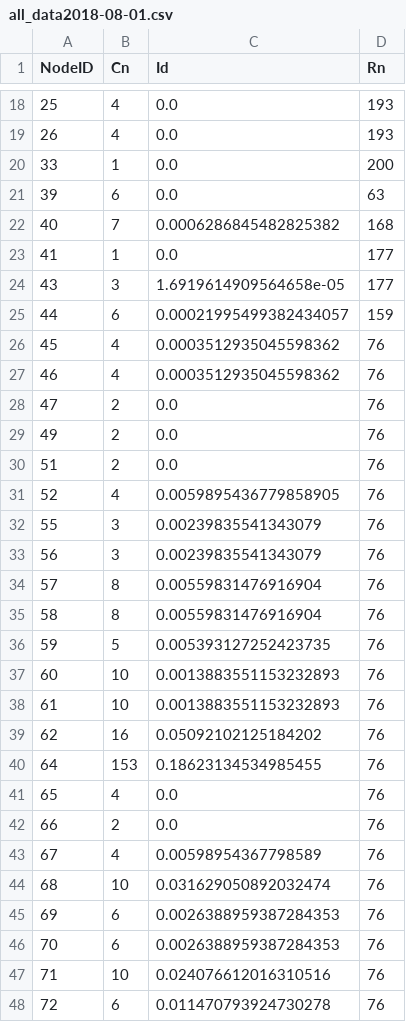
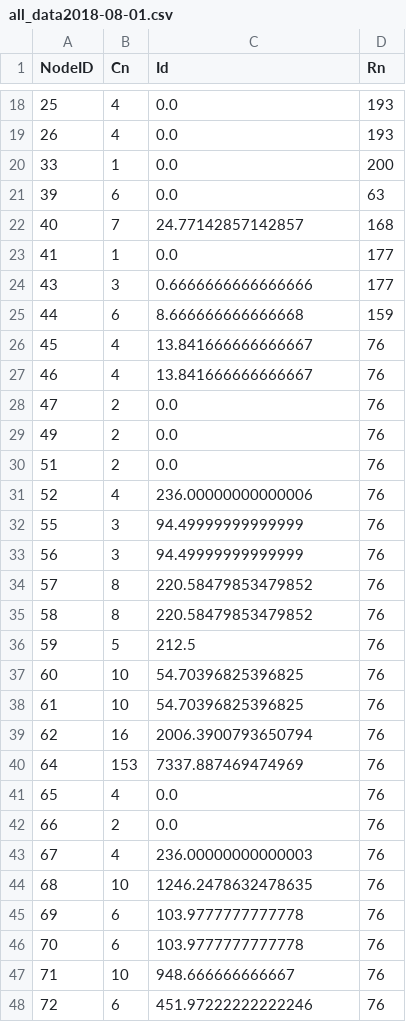
Before and after one commit to jamescoller/multilayer_design_network_tool, a CSV file: results/all_data2018-08-01.csv, drawn as a sheet; only a part is shown, gaps mark what is left out; the diff covers the shown part only.

```diff
--- a/results/all_data2018-08-01.csv
+++ b/results/all_data2018-08-01.csv
@@ -21,8 +21,8 @@ NodeID,Cn,Id,Rn
 39,6,0.0,63
-40,7,0.0006286845482825382,168
+40,7,24.77142857142857,168
 41,1,0.0,177
-43,3,1.6919614909564658e-05,177
-44,6,0.00021995499382434057,159
-45,4,0.0003512935045598362,76
-46,4,0.0003512935045598362,76
+43,3,0.6666666666666666,177
+44,6,8.666666666666668,159
+45,4,13.841666666666667,76
+46,4,13.841666666666667,76
 47,2,0.0,76
@@ -30,19 +30,19 @@ NodeID,Cn,Id,Rn
 51,2,0.0,76
-52,4,0.0059895436779858905,76
-55,3,0.00239835541343079,76
-56,3,0.00239835541343079,76
-57,8,0.00559831476916904,76
-58,8,0.00559831476916904,76
-59,5,0.005393127252423735,76
-60,10,0.0013883551153232893,76
-61,10,0.0013883551153232893,76
-62,16,0.05092102125184202,76
-64,153,0.18623134534985455,76
+52,4,236.00000000000006,76
+55,3,94.49999999999999,76
+56,3,94.49999999999999,76
+57,8,220.58479853479852,76
+58,8,220.58479853479852,76
+59,5,212.5,76
+60,10,54.70396825396825,76
+61,10,54.70396825396825,76
+62,16,2006.3900793650794,76
+64,153,7337.887469474969,76
 65,4,0.0,76
 66,2,0.0,76
-67,4,0.00598954367798589,76
-68,10,0.031629050892032474,76
-69,6,0.0026388959387284353,76
-70,6,0.0026388959387284353,76
-71,10,0.024076612016310516,76
-72,6,0.011470793924730278,76
+67,4,236.00000000000003,76
+68,10,1246.2478632478635,76
+69,6,103.9777777777778,76
+70,6,103.9777777777778,76
+71,10,948.666666666667,76
+72,6,451.97222222222246,76
```
Also changed, not shown: 53 edited cells elsewhere in this file, results/all_data2018-07-01.csv, results/all_data2018-09-01.csv, 30 other files.
